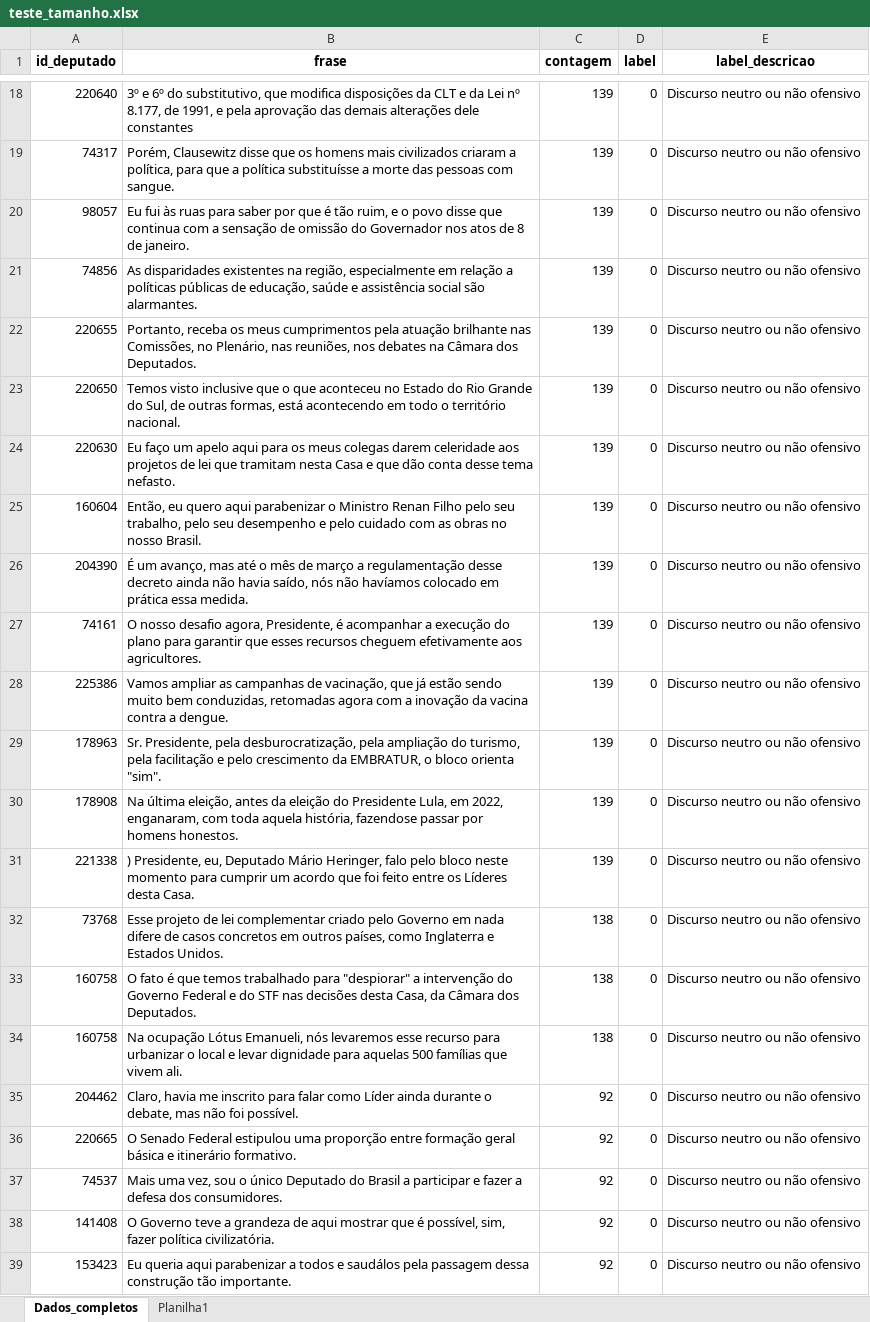
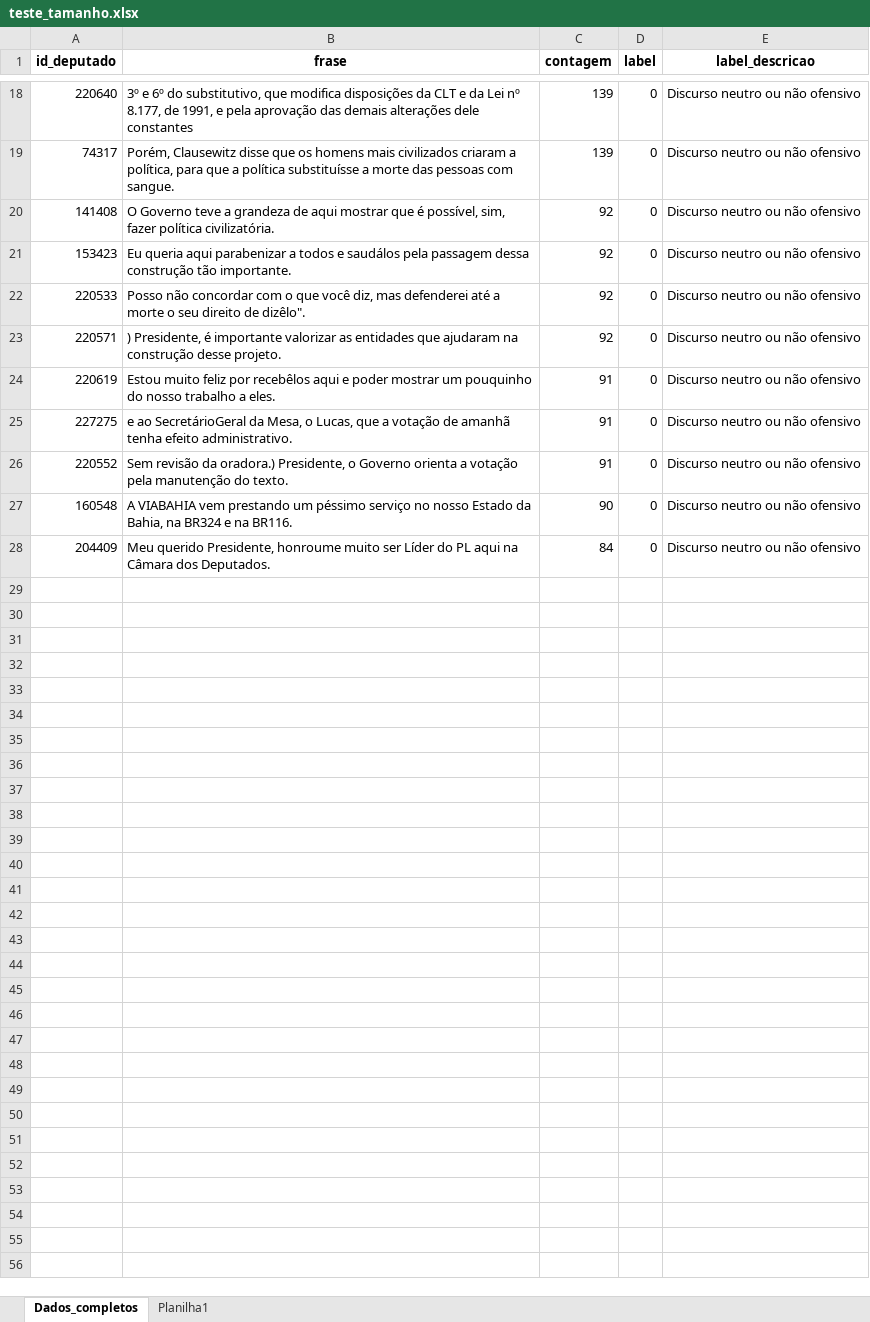
Before and after one commit to alissonf216/deteccao_discurso_odio_deputados, an Excel workbook: dados/teste_tamanho.xlsx, sheet Dados_completos, drawn as a sheet; only a part is shown, gaps mark what is left out; the shorter side is filled out with more unchanged rows; values as stored, in another font and other column widths than the file's, no borders; the diff covers the shown part only; the diff names each change by its address in the sheet, - before the commit and + after, or states it on an @@ line.

Commit message:
Add files via upload

```diff
--- a/dados/teste_tamanho.xlsx (sheet Dados_completos)
+++ b/dados/teste_tamanho.xlsx (sheet Dados_completos)
-row 20: 98057 | Eu fui às ruas para saber por que é tão ruim, e o povo disse que continua com a sensação de omissão do Governador nos atos de 8 de janeiro. | 139 | 0 | Discurso neutro ou não ofensivo
-row 21: 74856 | As disparidades existentes na região, especialmente em relação a políticas públicas de educação, saúde e assistência social são alarmantes. | 139 | 0 | Discurso neutro ou não ofensivo
-row 22: 220655 | Portanto, receba os meus cumprimentos pela atuação brilhante nas Comissões, no Plenário, nas reuniões, nos debates na Câmara dos Deputados. | 139 | 0 | Discurso neutro ou não ofensivo
-row 23: 220650 | Temos visto inclusive que o que aconteceu no Estado do Rio Grande do Sul, de outras formas, está acontecendo em todo o território nacional. | 139 | 0 | Discurso neutro ou não ofensivo
-row 24: 220630 | Eu faço um apelo aqui para os meus colegas darem celeridade aos projetos de lei que tramitam nesta Casa e que dão conta desse tema nefasto. | 139 | 0 | Discurso neutro ou não ofensivo
-row 25: 160604 | Então, eu quero aqui parabenizar o Ministro Renan Filho pelo seu trabalho, pelo seu desempenho e pelo cuidado com as obras no nosso Brasil. | 139 | 0 | Discurso neutro ou não ofensivo
-row 26: 204390 | É um avanço, mas até o mês de março a regulamentação desse decreto ainda não havia saído, nós não havíamos colocado em prática essa medida. | 139 | 0 | Discurso neutro ou não ofensivo
-row 27: 74161 | O nosso desafio agora, Presidente, é acompanhar a execução do plano para garantir que esses recursos cheguem efetivamente aos agricultores. | 139 | 0 | Discurso neutro ou não ofensivo
-row 28: 225386 | Vamos ampliar as campanhas de vacinação, que já estão sendo muito bem conduzidas, retomadas agora com a inovação da vacina contra a dengue. | 139 | 0 | Discurso neutro ou não ofensivo
-row 29: 178963 | Sr. Presidente, pela desburocratização, pela ampliação do turismo, pela facilitação e pelo crescimento da EMBRATUR, o bloco orienta "sim". | 139 | 0 | Discurso neutro ou não ofensivo
-row 30: 178908 | Na última eleição, antes da eleição do Presidente Lula, em 2022, enganaram, com toda aquela história, fazendose passar por homens honestos. | 139 | 0 | Discurso neutro ou não ofensivo
-row 31: 221338 | ) Presidente, eu, Deputado Mário Heringer, falo pelo bloco neste momento para cumprir um acordo que foi feito entre os Líderes desta Casa. | 139 | 0 | Discurso neutro ou não ofensivo
-row 32: 73768 | Esse projeto de lei complementar criado pelo Governo em nada difere de casos concretos em outros países, como Inglaterra e Estados Unidos. | 138 | 0 | Discurso neutro ou não ofensivo
-row 33: 160758 | O fato é que temos trabalhado para "despiorar" a intervenção do Governo Federal e do STF nas decisões desta Casa, da Câmara dos Deputados. | 138 | 0 | Discurso neutro ou não ofensivo
-row 34: 160758 | Na ocupação Lótus Emanueli, nós levaremos esse recurso para urbanizar o local e levar dignidade para aquelas 500 famílias que vivem ali. | 138 | 0 | Discurso neutro ou não ofensivo
-row 35: 204462 | Claro, havia me inscrito para falar como Líder ainda durante o debate, mas não foi possível. | 92 | 0 | Discurso neutro ou não ofensivo
-row 36: 220665 | O Senado Federal estipulou uma proporção entre formação geral básica e itinerário formativo. | 92 | 0 | Discurso neutro ou não ofensivo
-row 37: 74537 | Mais uma vez, sou o único Deputado do Brasil a participar e fazer a defesa dos consumidores. | 92 | 0 | Discurso neutro ou não ofensivo
```
Also changed, not shown: 1 removed row and 11 hidden or unhidden rows elsewhere in this sheet, hidden cells.
